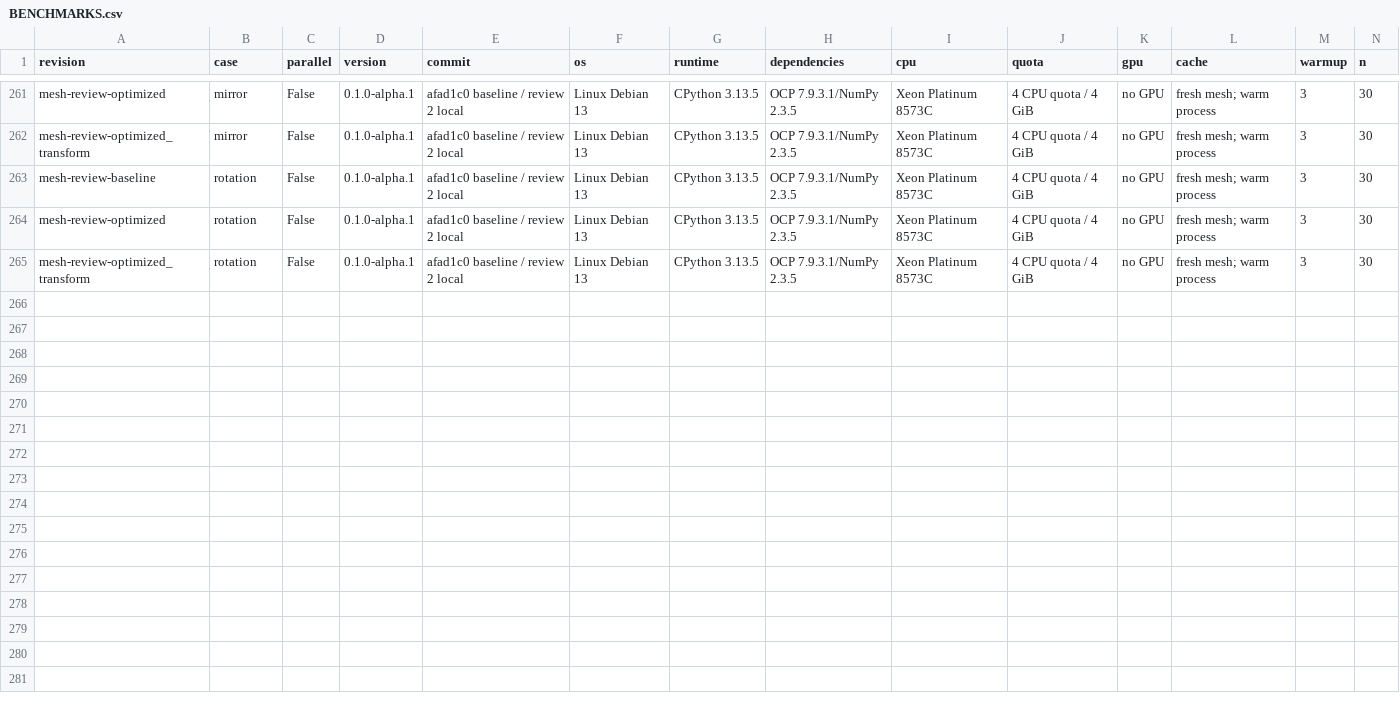
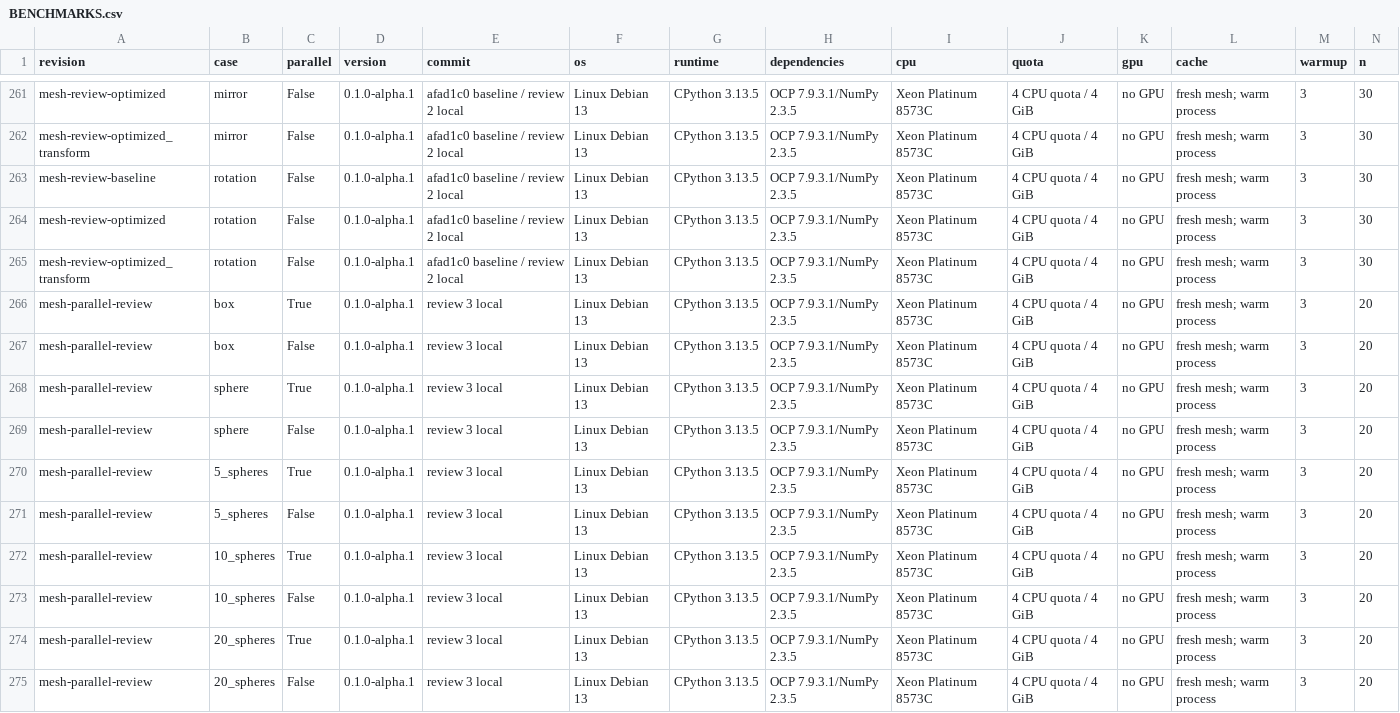
Before and after one commit to JerryblackVe/GooseCad, a CSV file: BENCHMARKS.csv, drawn as a sheet; only a part is shown, gaps mark what is left out; rows hold the shown columns only; the diff names each change by its address in the sheet, - before the commit and + after, or states it on an @@ line.

Commit message:
GC-MESH-01 review 3: parallel equivalence and measured guidance

```diff
--- a/BENCHMARKS.csv
+++ b/BENCHMARKS.csv
+row 266: mesh-parallel-review | box | True | 0.1.0-alpha.1 | review 3 local | Linux Debian 13 | CPython 3.13.5 | OCP 7.9.3.1/NumPy 2.3.5 | Xeon Platinum 8573C | 4 CPU quota / 4 GiB | no GPU | fresh mesh; warm process | 3 | 20
+row 267: mesh-parallel-review | box | False | 0.1.0-alpha.1 | review 3 local | Linux Debian 13 | CPython 3.13.5 | OCP 7.9.3.1/NumPy 2.3.5 | Xeon Platinum 8573C | 4 CPU quota / 4 GiB | no GPU | fresh mesh; warm process | 3 | 20
+row 268: mesh-parallel-review | sphere | True | 0.1.0-alpha.1 | review 3 local | Linux Debian 13 | CPython 3.13.5 | OCP 7.9.3.1/NumPy 2.3.5 | Xeon Platinum 8573C | 4 CPU quota / 4 GiB | no GPU | fresh mesh; warm process | 3 | 20
+row 269: mesh-parallel-review | sphere | False | 0.1.0-alpha.1 | review 3 local | Linux Debian 13 | CPython 3.13.5 | OCP 7.9.3.1/NumPy 2.3.5 | Xeon Platinum 8573C | 4 CPU quota / 4 GiB | no GPU | fresh mesh; warm process | 3 | 20
+row 270: mesh-parallel-review | 5_spheres | True | 0.1.0-alpha.1 | review 3 local | Linux Debian 13 | CPython 3.13.5 | OCP 7.9.3.1/NumPy 2.3.5 | Xeon Platinum 8573C | 4 CPU quota / 4 GiB | no GPU | fresh mesh; warm process | 3 | 20
+row 271: mesh-parallel-review | 5_spheres | False | 0.1.0-alpha.1 | review 3 local | Linux Debian 13 | CPython 3.13.5 | OCP 7.9.3.1/NumPy 2.3.5 | Xeon Platinum 8573C | 4 CPU quota / 4 GiB | no GPU | fresh mesh; warm process | 3 | 20
+row 272: mesh-parallel-review | 10_spheres | True | 0.1.0-alpha.1 | review 3 local | Linux Debian 13 | CPython 3.13.5 | OCP 7.9.3.1/NumPy 2.3.5 | Xeon Platinum 8573C | 4 CPU quota / 4 GiB | no GPU | fresh mesh; warm process | 3 | 20
+row 273: mesh-parallel-review | 10_spheres | False | 0.1.0-alpha.1 | review 3 local | Linux Debian 13 | CPython 3.13.5 | OCP 7.9.3.1/NumPy 2.3.5 | Xeon Platinum 8573C | 4 CPU quota / 4 GiB | no GPU | fresh mesh; warm process | 3 | 20
+row 274: mesh-parallel-review | 20_spheres | True | 0.1.0-alpha.1 | review 3 local | Linux Debian 13 | CPython 3.13.5 | OCP 7.9.3.1/NumPy 2.3.5 | Xeon Platinum 8573C | 4 CPU quota / 4 GiB | no GPU | fresh mesh; warm process | 3 | 20
+row 275: mesh-parallel-review | 20_spheres | False | 0.1.0-alpha.1 | review 3 local | Linux Debian 13 | CPython 3.13.5 | OCP 7.9.3.1/NumPy 2.3.5 | Xeon Platinum 8573C | 4 CPU quota / 4 GiB | no GPU | fresh mesh; warm process | 3 | 20
```
Also changed, not shown: 6 other files.
